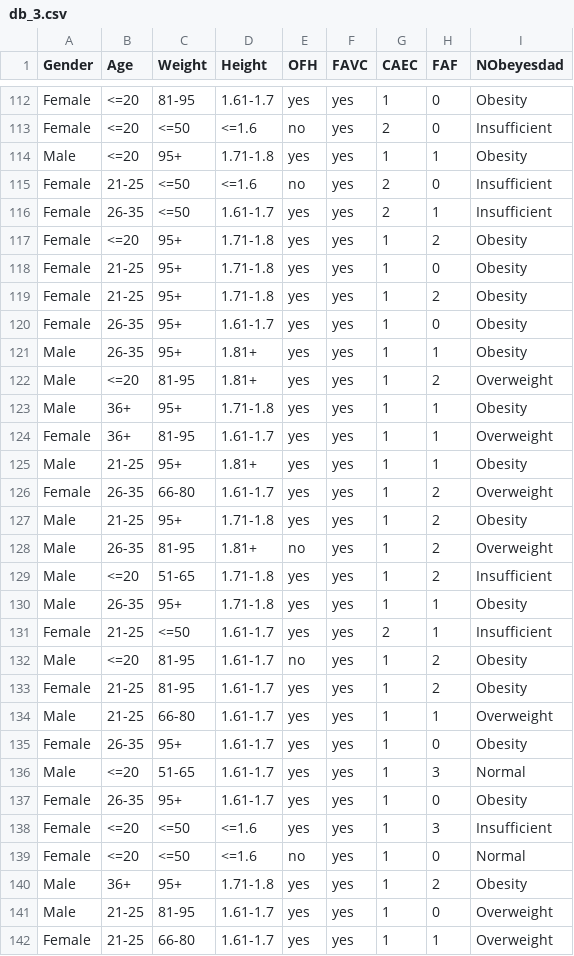
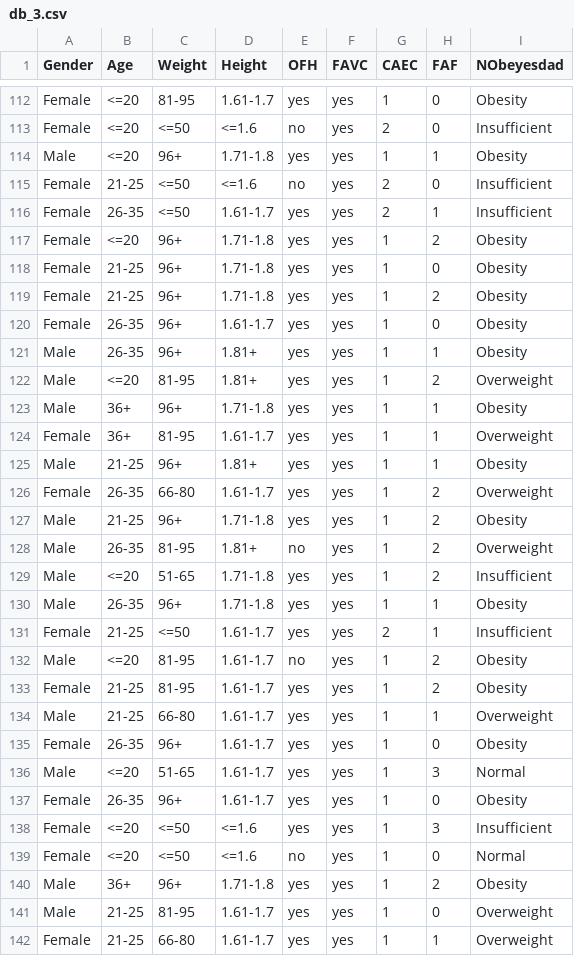
Before and after one commit to Naama-Le/mini-project-privacy-preserving-data-mining, a CSV file: db_3.csv, drawn as a sheet; only a part is shown, gaps mark what is left out; the diff covers the shown part only.

```diff
--- a/db_3.csv
+++ b/db_3.csv
@@ -113,19 +113,19 @@ Female,<=20,81-95,1.61-1.7,yes,yes,1,0,Obesity
 Female,<=20,<=50,<=1.6,no,yes,2,0,Insufficient
-Male,<=20,95+,1.71-1.8,yes,yes,1,1,Obesity
+Male,<=20,96+,1.71-1.8,yes,yes,1,1,Obesity
 Female,21-25,<=50,<=1.6,no,yes,2,0,Insufficient
 Female,26-35,<=50,1.61-1.7,yes,yes,2,1,Insufficient
-Female,<=20,95+,1.71-1.8,yes,yes,1,2,Obesity
-Female,21-25,95+,1.71-1.8,yes,yes,1,0,Obesity
-Female,21-25,95+,1.71-1.8,yes,yes,1,2,Obesity
-Female,26-35,95+,1.61-1.7,yes,yes,1,0,Obesity
-Male,26-35,95+,1.81+,yes,yes,1,1,Obesity
+Female,<=20,96+,1.71-1.8,yes,yes,1,2,Obesity
+Female,21-25,96+,1.71-1.8,yes,yes,1,0,Obesity
+Female,21-25,96+,1.71-1.8,yes,yes,1,2,Obesity
+Female,26-35,96+,1.61-1.7,yes,yes,1,0,Obesity
+Male,26-35,96+,1.81+,yes,yes,1,1,Obesity
 Male,<=20,81-95,1.81+,yes,yes,1,2,Overweight
-Male,36+,95+,1.71-1.8,yes,yes,1,1,Obesity
+Male,36+,96+,1.71-1.8,yes,yes,1,1,Obesity
 Female,36+,81-95,1.61-1.7,yes,yes,1,1,Overweight
-Male,21-25,95+,1.81+,yes,yes,1,1,Obesity
+Male,21-25,96+,1.81+,yes,yes,1,1,Obesity
 Female,26-35,66-80,1.61-1.7,yes,yes,1,2,Overweight
-Male,21-25,95+,1.71-1.8,yes,yes,1,2,Obesity
+Male,21-25,96+,1.71-1.8,yes,yes,1,2,Obesity
 Male,26-35,81-95,1.81+,no,yes,1,2,Overweight
 Male,<=20,51-65,1.71-1.8,yes,yes,1,2,Insufficient
-Male,26-35,95+,1.71-1.8,yes,yes,1,1,Obesity
+Male,26-35,96+,1.71-1.8,yes,yes,1,1,Obesity
 Female,21-25,<=50,1.61-1.7,yes,yes,2,1,Insufficient
@@ -134,8 +134,8 @@ Female,21-25,81-95,1.61-1.7,yes,yes,1,2,Obesity
 Male,21-25,66-80,1.61-1.7,yes,yes,1,1,Overweight
-Female,26-35,95+,1.61-1.7,yes,yes,1,0,Obesity
+Female,26-35,96+,1.61-1.7,yes,yes,1,0,Obesity
 Male,<=20,51-65,1.61-1.7,yes,yes,1,3,Normal
-Female,26-35,95+,1.61-1.7,yes,yes,1,0,Obesity
+Female,26-35,96+,1.61-1.7,yes,yes,1,0,Obesity
 Female,<=20,<=50,<=1.6,yes,yes,1,3,Insufficient
 Female,<=20,<=50,<=1.6,no,yes,1,0,Normal
-Male,36+,95+,1.71-1.8,yes,yes,1,2,Obesity
+Male,36+,96+,1.71-1.8,yes,yes,1,2,Obesity
 Male,21-25,81-95,1.61-1.7,yes,yes,1,0,Overweight
```
Also changed, not shown: 150 edited cells elsewhere in this file, db_1.csv, db_2.csv, 8 other files.
